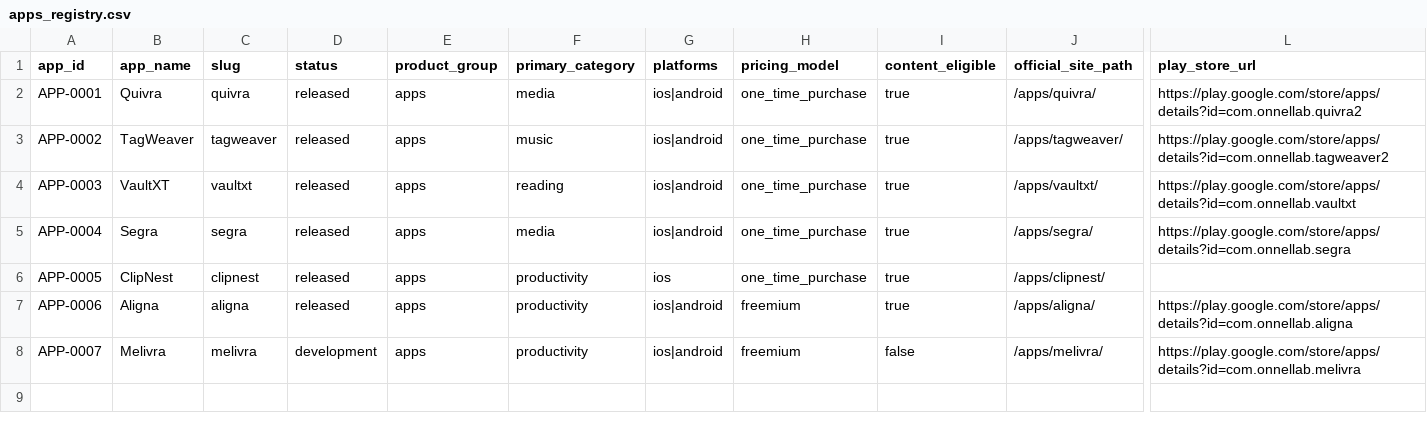
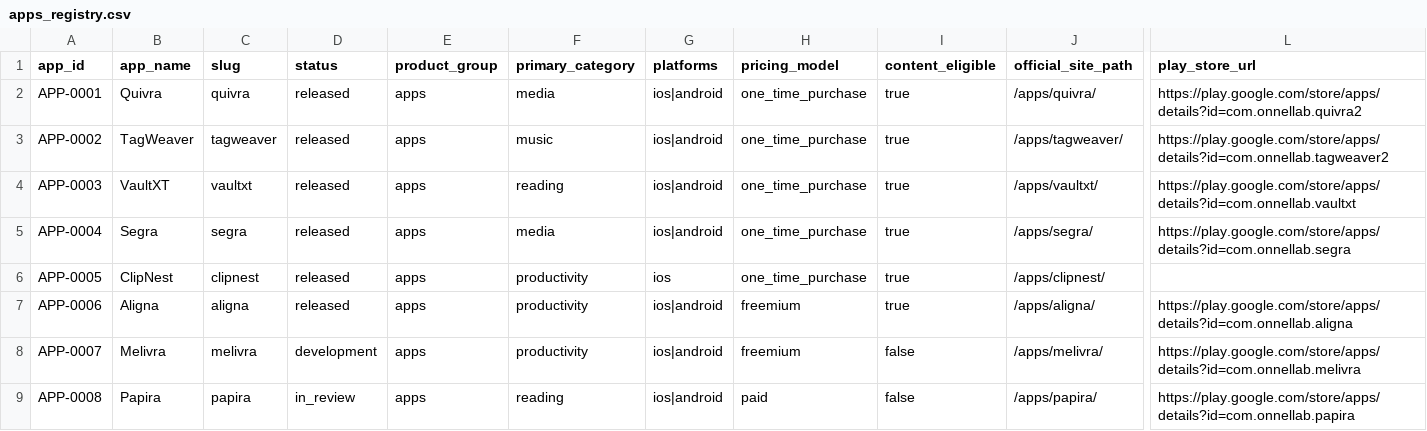
Before and after one commit to onnellab/onnel-content-engine, a CSV file: data/apps_registry.csv, drawn as a sheet; only a part is shown, gaps mark what is left out; rows hold the shown columns only; the diff names each change by its address in the sheet, - before the commit and + after, or states it on an @@ line.

```diff
--- a/data/apps_registry.csv
+++ b/data/apps_registry.csv
+row 9: APP-0008 | Papira | papira | in_review | apps | reading | ios|android | paid | false | /apps/papira/ | https://play.google.com/store/apps/details?id=com.onnellab.papira
```
Also changed, not shown: data/app_pricing.csv, data/store_versions.csv, 18 other files.
